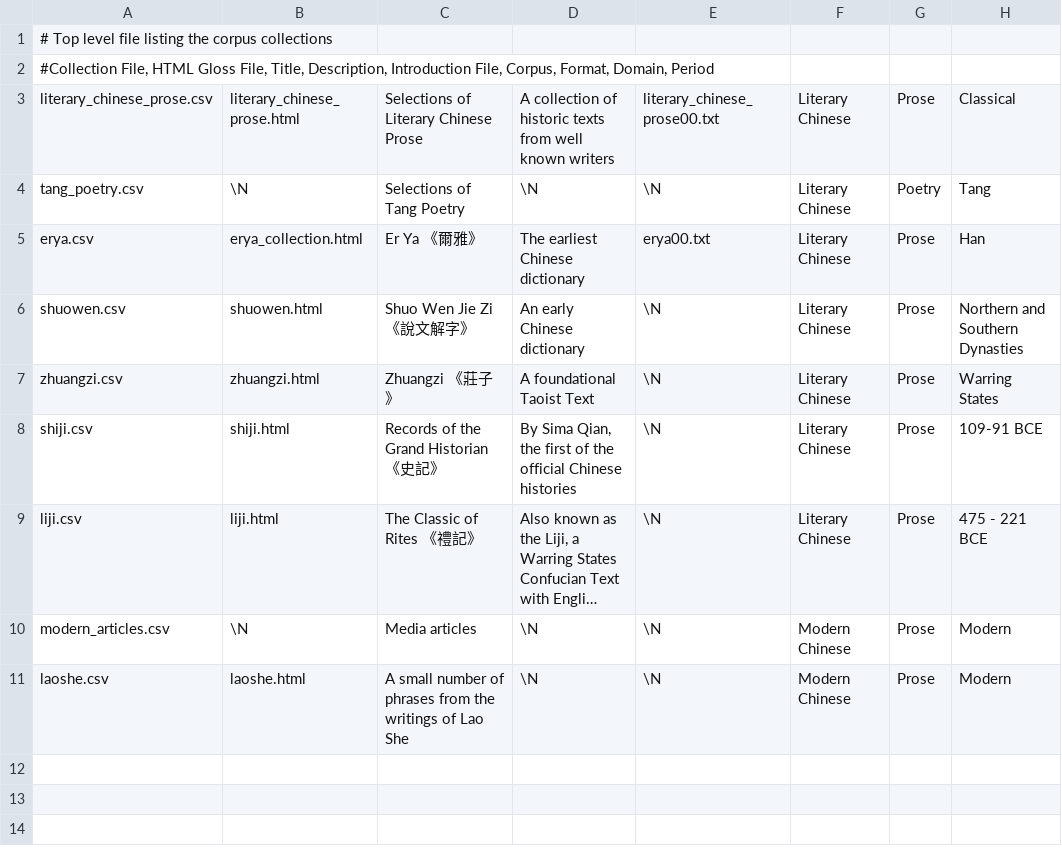
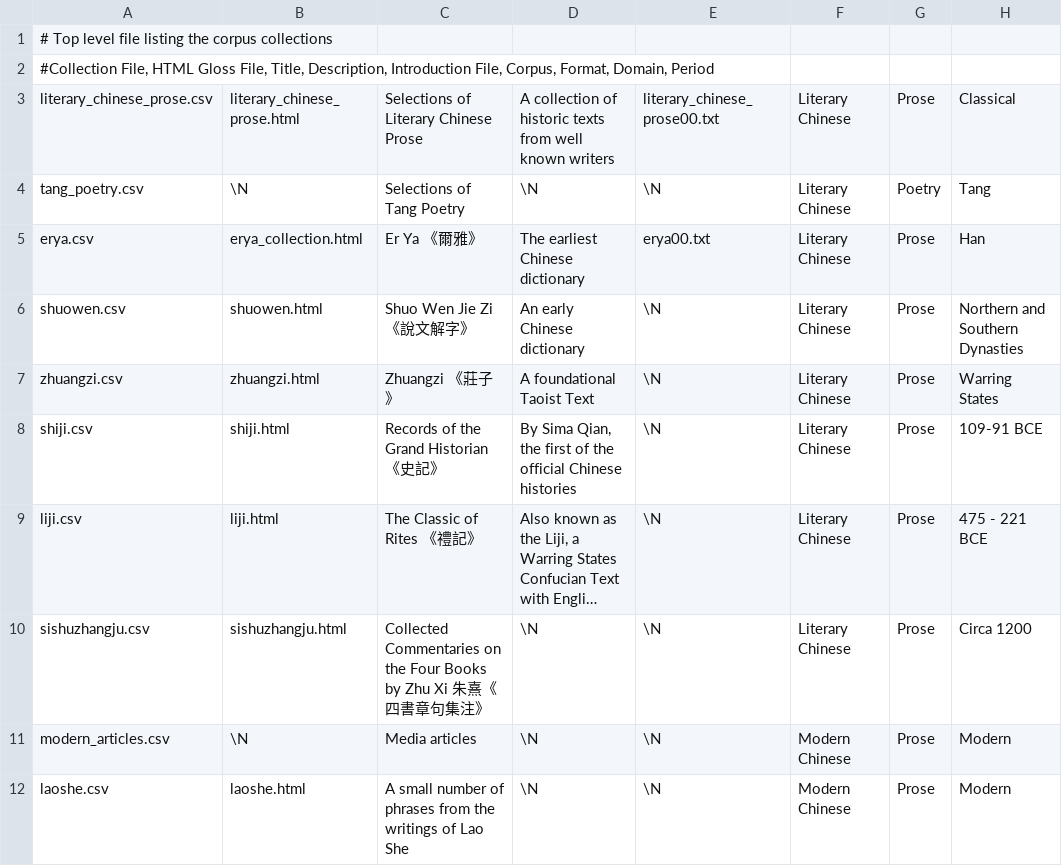
Before and after one commit to alexamies/chinesenotes.com, a CSV file: data/corpus/collections.csv, drawn as a sheet; long unchanged cells end in …; the diff names each change by its address in the sheet, - before the commit and + after, or states it on an @@ line.

Commit message:
Zhu Xi Commentaries - initial checkin

```diff
--- a/data/corpus/collections.csv
+++ b/data/corpus/collections.csv
+row 10: sishuzhangju.csv | sishuzhangju.html | Collected Commentaries on the Four Books by Zhu Xi 朱熹《四書章句集注》 | \N | \N | Literary Chinese | Prose | Circa 1200
```
Also changed, not shown: 55 other files.
